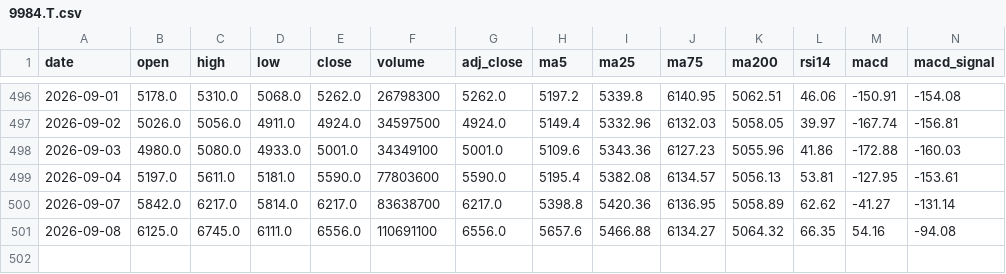
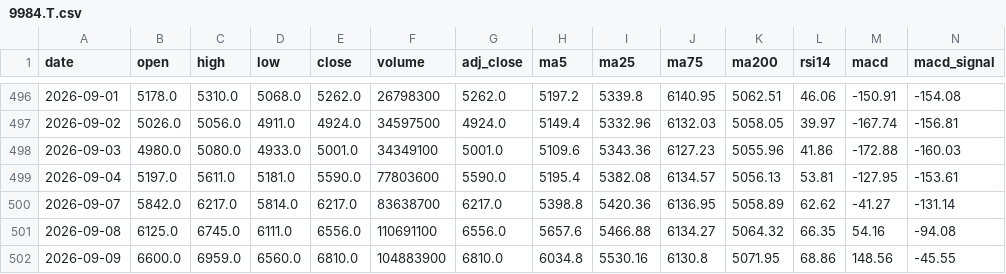
Before and after one commit to tak-ai-lab/japan-stock-tracker, a CSV file: data/daily/9984.T.csv, drawn as a sheet; only a part is shown, gaps mark what is left out; rows hold the shown columns only; the diff names each change by its address in the sheet, - before the commit and + after, or states it on an @@ line.

```diff
--- a/data/daily/9984.T.csv
+++ b/data/daily/9984.T.csv
+row 502: 2026-09-09 | 6600.0 | 6959.0 | 6560.0 | 6810.0 | 104883900 | 6810.0 | 6034.8 | 5530.16 | 6130.8 | 5071.95 | 68.86 | 148.56 | -45.55
```
Also changed, not shown: data/daily/1605.T.csv, data/daily/8058.T.csv, 9 other files.
